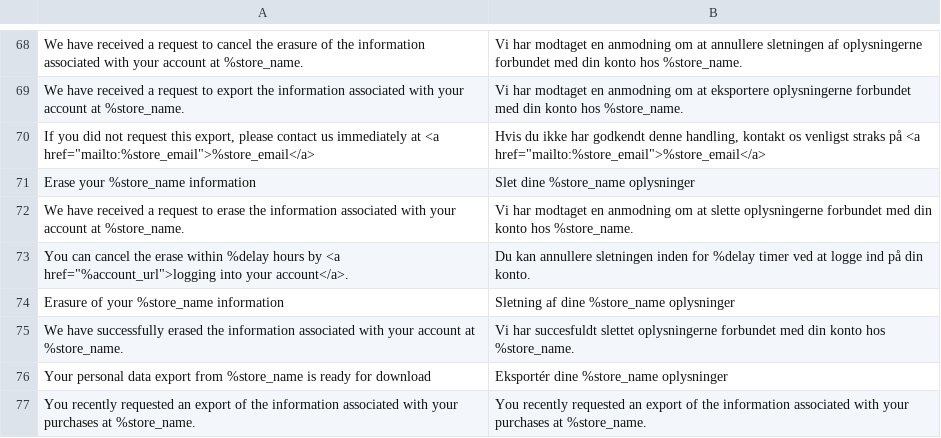
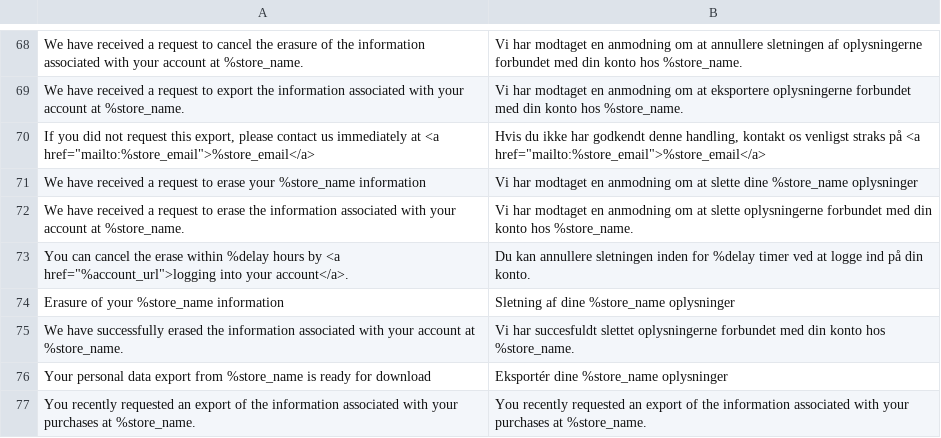
Before and after one commit to fharms/magento2-gdpr, a CSV file: i18n/da_DK.csv, drawn as a sheet; only a part is shown, gaps mark what is left out; removed rows and columns are numbered as before the commit, all else as after; the diff names each change by its address in the sheet, - before the commit and + after, or states it on an @@ line.

Commit message:
Update erase pending email subject to be more informative
Motivation:
Changed email subject from directive to informational message

## Problem
- Email subject "Erase your %store_name information" sounded like command
- Subject line was not clear that it was a notification about request
- Could be confusing for users receiving the email

## Solution
- Updated subject to "We have received a request to erase your %store_name information"
- Applied change to both erase_pending.html and erase_pending_guest.html
- Updated English source text in all translation files (9 languages)
- Preserved existing translations while updating source text
- Updated Danish translation to match new informative tone

```diff
--- a/i18n/da_DK.csv
+++ b/i18n/da_DK.csv
-row 71: Erase your %store_name information | Slet dine %store_name oplysninger
+row 71: We have received a request to erase your %store_name information | Vi har modtaget en anmodning om at slette dine %store_name oplysninger
```
Also changed, not shown: i18n/bg_BG.csv, i18n/de_DE.csv, 8 other files.
